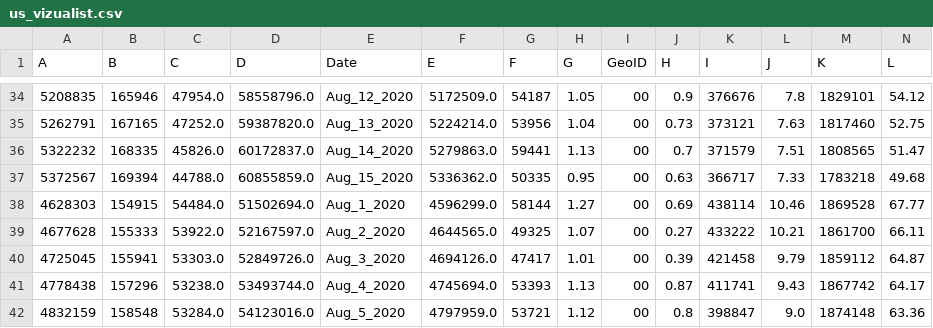
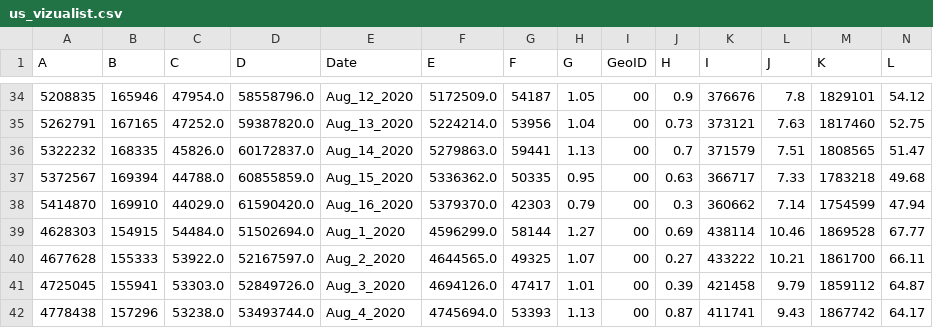
Before and after one commit to vedadr/CORONA19_VIZUALIST, a CSV file: us_vizualist.csv, drawn as a sheet; only a part is shown, gaps mark what is left out; the shorter side is filled out with more unchanged rows; rows hold the shown columns only; the diff names each change by its address in the sheet, - before the commit and + after, or states it on an @@ line.

```diff
--- a/us_vizualist.csv
+++ b/us_vizualist.csv
+row 38: 5414870 | 169910 | 44029.0 | 61590420.0 | Aug_16_2020 | 5379370.0 | 42303 | 0.79 | 00 | 0.3 | 360662 | 7.14 | 1754599 | 47.94
```
Also changed, not shown: 1 other file.
